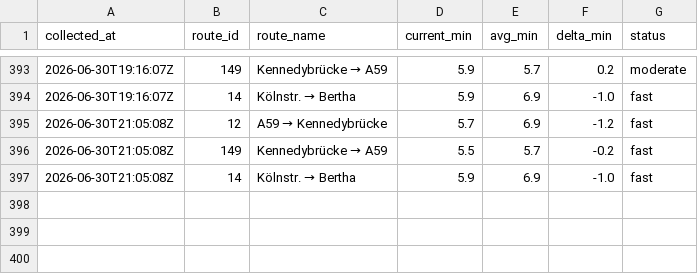
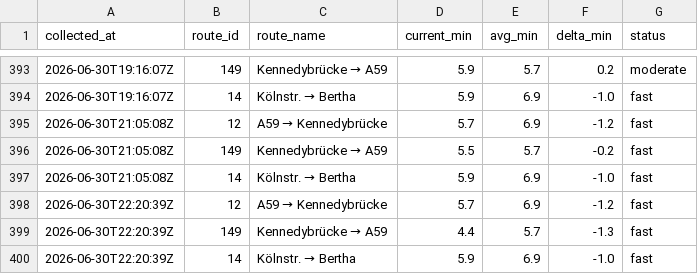
Before and after one commit to mapled/bonn-delays, a CSV file: data/miv_2026-06.csv, drawn as a sheet; only a part is shown, gaps mark what is left out.

```diff
--- a/data/miv_2026-06.csv
+++ b/data/miv_2026-06.csv
@@ -397 +397,4 @@ collected_at,route_id,route_name,current_min,avg_min,delta_min,status
 2026-06-30T21:05:08Z,14,Kölnstr. → Bertha,5.9,6.9,-1.0,fast
+2026-06-30T22:20:39Z,12,A59 → Kennedybrücke,5.7,6.9,-1.2,fast
+2026-06-30T22:20:39Z,149,Kennedybrücke → A59,4.4,5.7,-1.3,fast
+2026-06-30T22:20:39Z,14,Kölnstr. → Bertha,5.9,6.9,-1.0,fast
```
Also changed, not shown: 1 other file.
